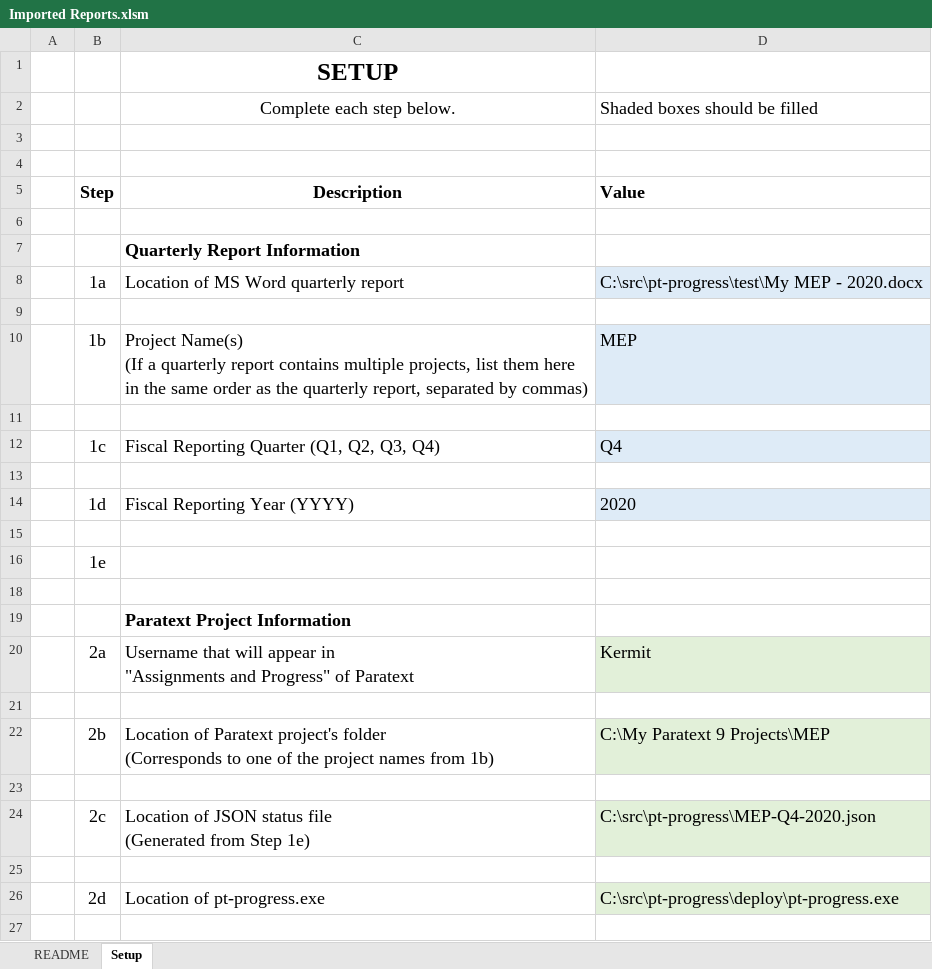
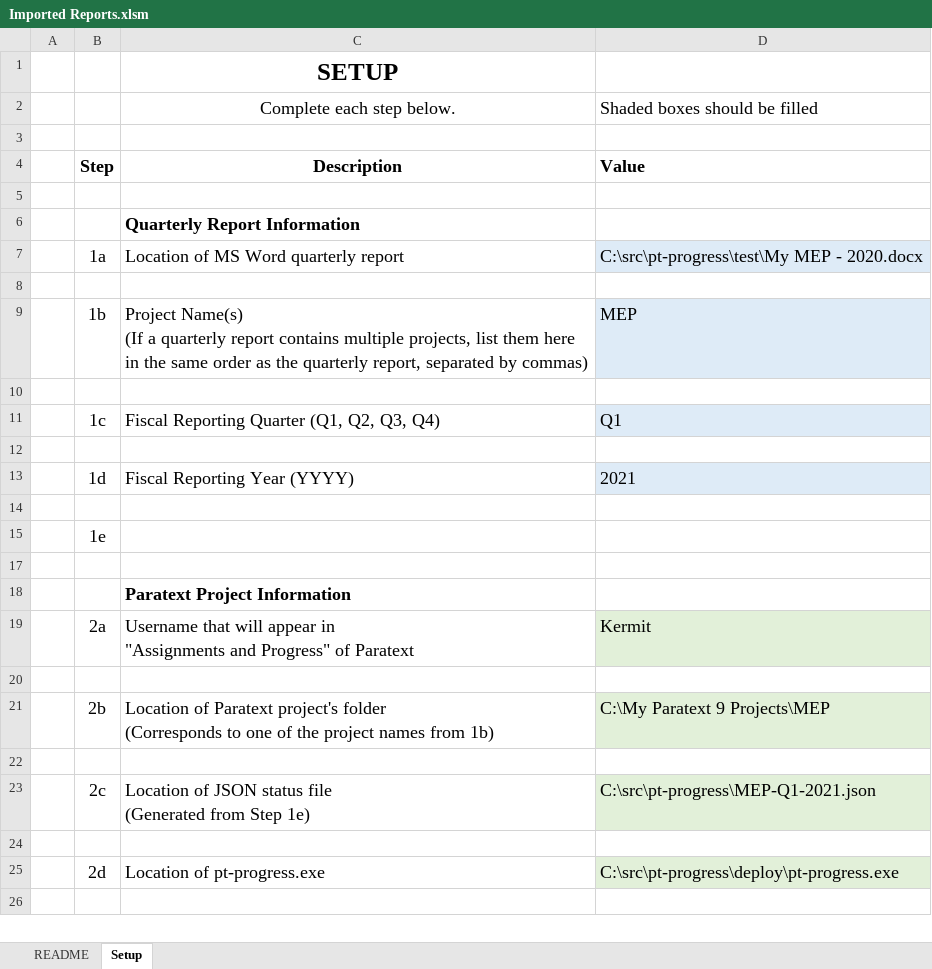
Before and after one commit to mseag/pt-progress, an Excel workbook: Imported Reports.xlsm, sheet Setup, drawn as a sheet; only a part is shown; values as stored, in another font and other column widths than the file's, no borders; charts and pictures not drawn; removed rows and columns are numbered as before the commit, all else as after; the diff names each change by its address in the sheet, - before the commit and + after, or states it on an @@ line.

```diff
--- a/Imported Reports.xlsm (sheet Setup)
+++ b/Imported Reports.xlsm (sheet Setup)
-row 4: (empty)
-D11: Q4
+D11: Q1
-D13: 2020
+D13: 2021
-D23: C:\src\pt-progress\MEP-Q4-2020.json
+D23: C:\src\pt-progress\MEP-Q1-2021.json
```
Also changed, not shown: charts or pictures.
